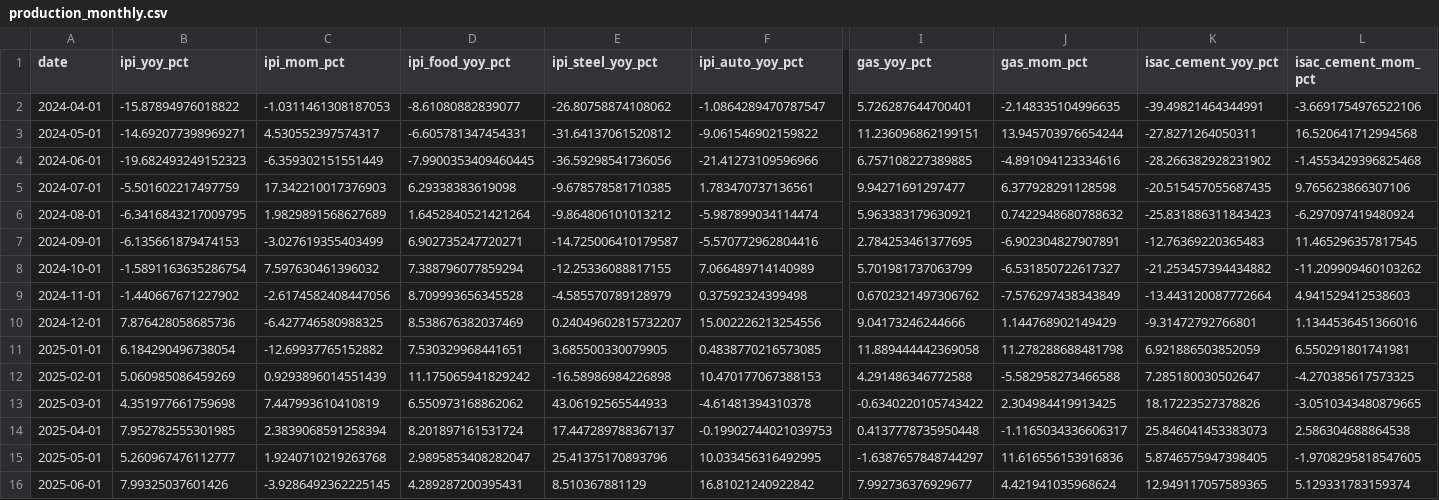
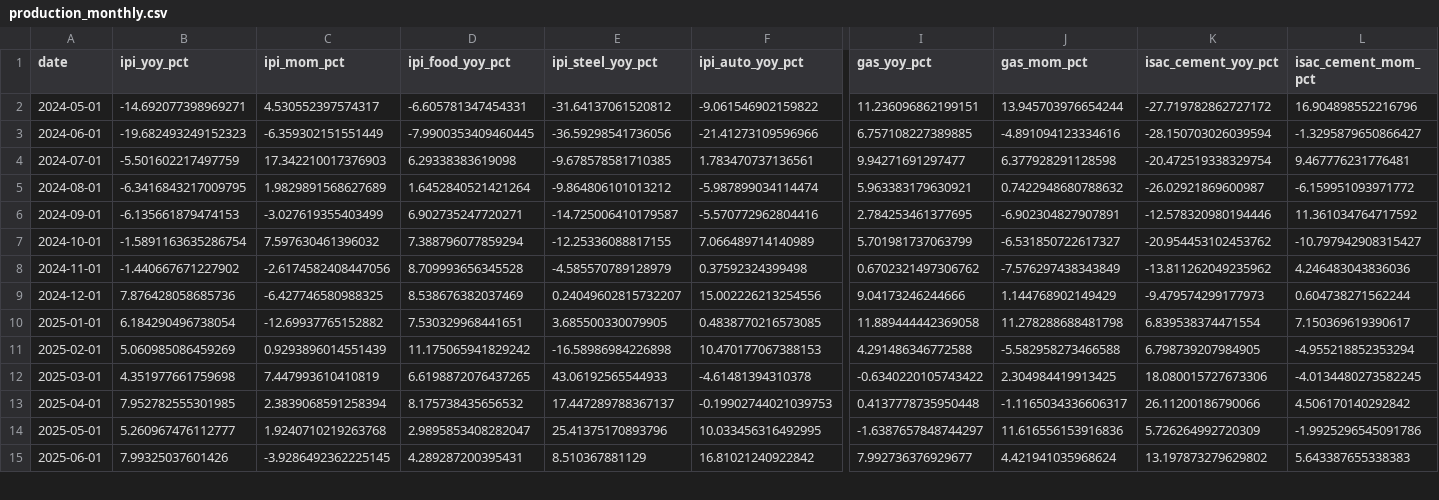
Before and after one commit to UlissePalmi/argentina_report, a CSV file: data/production/production_monthly.csv, drawn as a sheet; only a part is shown, gaps mark what is left out; removed rows and columns are numbered as before the commit, all else as after; rows hold the shown columns only; the diff covers the shown part only; the diff names each change by its address in the sheet, - before the commit and + after, or states it on an @@ line.

```diff
--- a/data/production/production_monthly.csv
+++ b/data/production/production_monthly.csv
-row 2: 2024-04-01 | -15.87894976018822 | -1.0311461308187053 | -8.61080882839077 | -26.80758874108062 | -1.0864289470787547 | 5.726287644700401 | -2.148335104996635 | -39.49821464344991 | -3.6691754976522106
-K2 (isac_cement_yoy_pct): -27.8271264050311
+K2 (isac_cement_yoy_pct): -27.719782862727172
-L2 (isac_cement_mom_pct): 16.520641712994568
+L2 (isac_cement_mom_pct): 16.904898552216796
-K3 (isac_cement_yoy_pct): -28.266382928231902
+K3 (isac_cement_yoy_pct): -28.150703026039594
-L3 (isac_cement_mom_pct): -1.4553429396825468
+L3 (isac_cement_mom_pct): -1.3295879650866427
-K4 (isac_cement_yoy_pct): -20.515457055687435
+K4 (isac_cement_yoy_pct): -20.472519338329754
-L4 (isac_cement_mom_pct): 9.765623866307106
+L4 (isac_cement_mom_pct): 9.467776231776481
-K5 (isac_cement_yoy_pct): -25.831886311843423
+K5 (isac_cement_yoy_pct): -26.02921869600987
-L5 (isac_cement_mom_pct): -6.297097419480924
+L5 (isac_cement_mom_pct): -6.159951093971772
-K6 (isac_cement_yoy_pct): -12.76369220365483
+K6 (isac_cement_yoy_pct): -12.578320980194446
-L6 (isac_cement_mom_pct): 11.465296357817545
+L6 (isac_cement_mom_pct): 11.361034764717592
-K7 (isac_cement_yoy_pct): -21.253457394434882
+K7 (isac_cement_yoy_pct): -20.954453102453762
-L7 (isac_cement_mom_pct): -11.209909460103262
+L7 (isac_cement_mom_pct): -10.797942908315427
-K8 (isac_cement_yoy_pct): -13.443120087772664
+K8 (isac_cement_yoy_pct): -13.811262049235962
-L8 (isac_cement_mom_pct): 4.941529412538603
+L8 (isac_cement_mom_pct): 4.246483043836036
-K9 (isac_cement_yoy_pct): -9.31472792766801
+K9 (isac_cement_yoy_pct): -9.479574299177973
-L9 (isac_cement_mom_pct): 1.1344536451366016
+L9 (isac_cement_mom_pct): 0.604738271562244
-K10 (isac_cement_yoy_pct): 6.921886503852059
+K10 (isac_cement_yoy_pct): 6.839538374471554
-L10 (isac_cement_mom_pct): 6.550291801741981
+L10 (isac_cement_mom_pct): 7.150369619390617
-K11 (isac_cement_yoy_pct): 7.285180030502647
+K11 (isac_cement_yoy_pct): 6.798739207984905
-L11 (isac_cement_mom_pct): -4.270385617573325
+L11 (isac_cement_mom_pct): -4.955218852353294
-D12 (ipi_food_yoy_pct): 6.550973168862062
+D12 (ipi_food_yoy_pct): 6.6198872076437265
-K12 (isac_cement_yoy_pct): 18.17223527378826
+K12 (isac_cement_yoy_pct): 18.080015727673306
-L12 (isac_cement_mom_pct): -3.0510343480879665
+L12 (isac_cement_mom_pct): -4.0134480273582245
-D13 (ipi_food_yoy_pct): 8.201897161531724
+D13 (ipi_food_yoy_pct): 8.175738435656532
-K13 (isac_cement_yoy_pct): 25.846041453383073
+K13 (isac_cement_yoy_pct): 26.11200186790066
-L13 (isac_cement_mom_pct): 2.586304688864538
+L13 (isac_cement_mom_pct): 4.506170140292842
-K14 (isac_cement_yoy_pct): 5.8746575947398405
+K14 (isac_cement_yoy_pct): 5.726264992720309
-L14 (isac_cement_mom_pct): -1.9708295818547605
+L14 (isac_cement_mom_pct): -1.9925296545091786
-K15 (isac_cement_yoy_pct): 12.949117057589365
+K15 (isac_cement_yoy_pct): 13.197873279629802
-L15 (isac_cement_mom_pct): 5.129331783159374
+L15 (isac_cement_mom_pct): 5.643387655338383
```
Also changed, not shown: 1 added row and 30 edited cells elsewhere in this file, data/consumption/consumption.csv, data/external/fx_parallel.csv, 8 other files.
